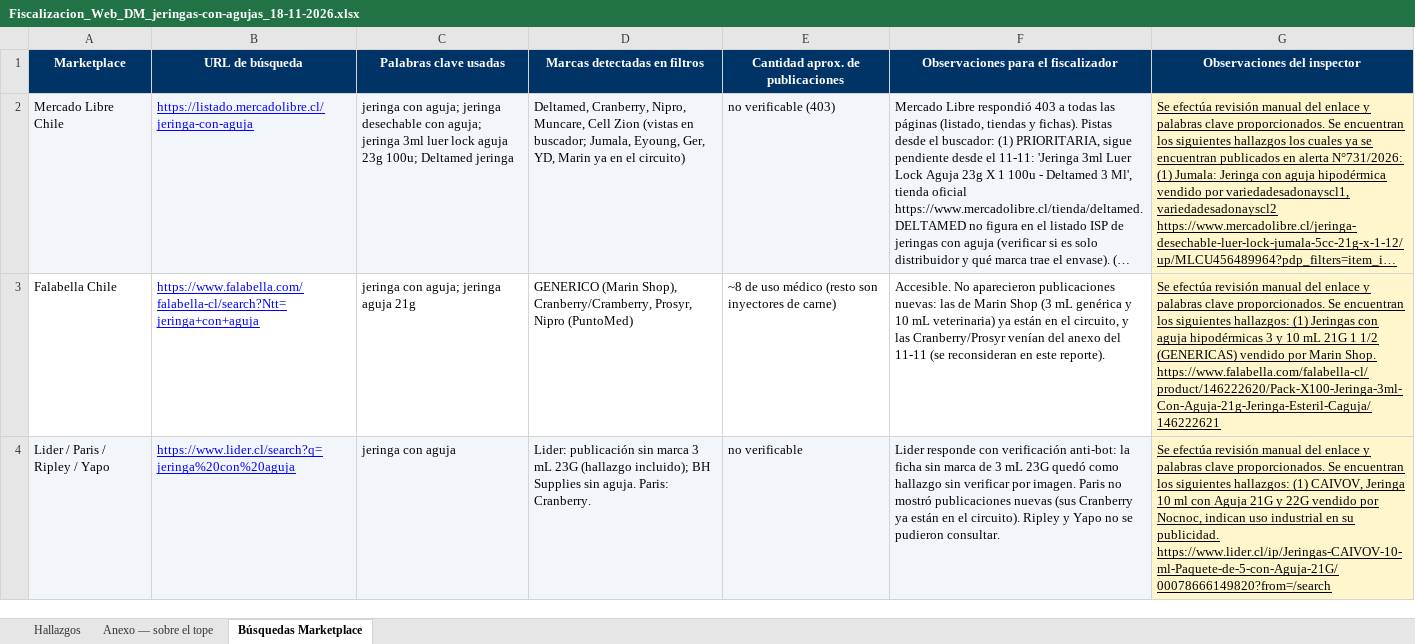
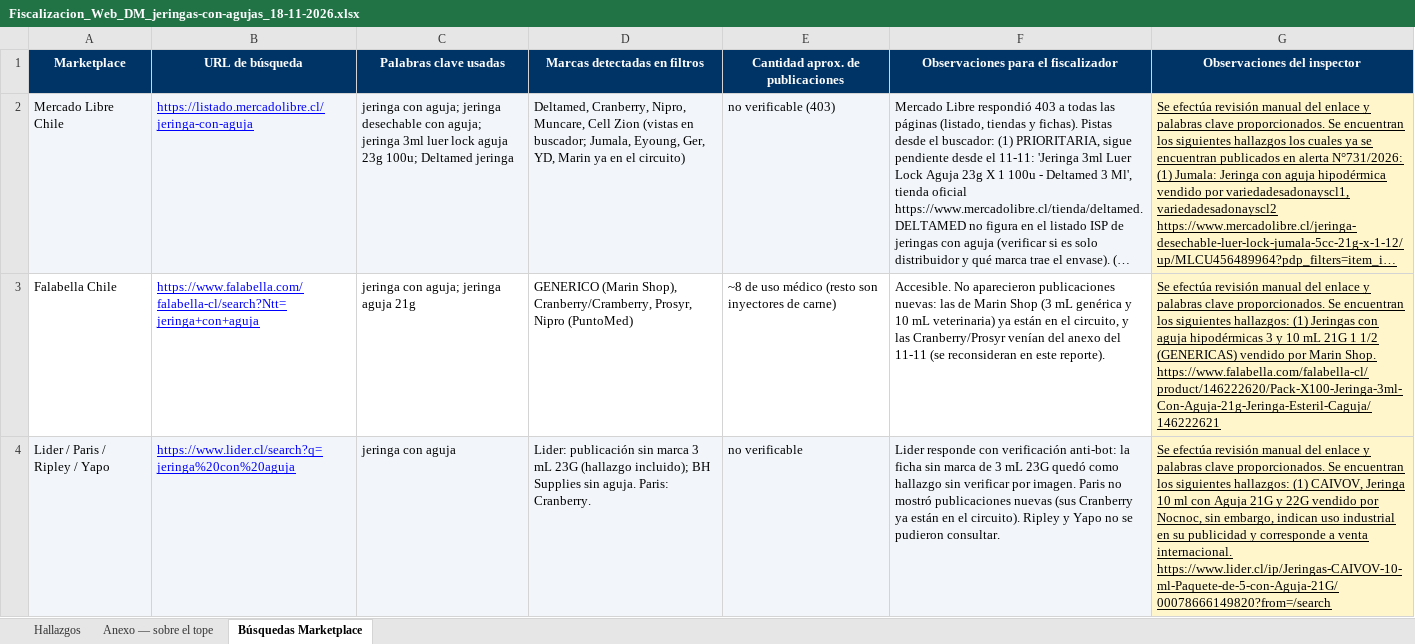
Before and after one commit to lukasgallegosguty-beep/fiscalizacion-web, an Excel workbook: revision/Fiscalizacion_Web_DM_jeringas-con-agujas_18-11-2026.xlsx, sheet Búsquedas Marketplace, drawn as a sheet; long unchanged cells end in …; values as stored, in another font and other column widths than the file's, no borders; charts and pictures not drawn; the diff names each change by its address in the sheet, - before the commit and + after, or states it on an @@ line.

Commit message:
planilla en línea: Fiscalizacion_Web_DM_jeringas-con-agujas_18-11-2026.xlsx

```diff
--- a/revision/Fiscalizacion_Web_DM_jeringas-con-agujas_18-11-2026.xlsx (sheet Búsquedas Marketplace)
+++ b/revision/Fiscalizacion_Web_DM_jeringas-con-agujas_18-11-2026.xlsx (sheet Búsquedas Marketplace)
-G4 (Observaciones del inspector): …por Nocnoc, indican uso industrial en su publicidad. https://www.lider.cl/ip/Jeringas-CAIVOV-10-ml-Paquete-de-5-con-Aguja-21G/00078666149820?from=/search
+G4 (Observaciones del inspector): …por Nocnoc, sin embargo, indican uso industrial en su publicidad y corresponde a venta internacional. https://www.lider.cl/ip/Jeringas-CAIVOV-10-ml-Paquete-de-5-con-Aguja-21G/00078666149820?from=/search
```
